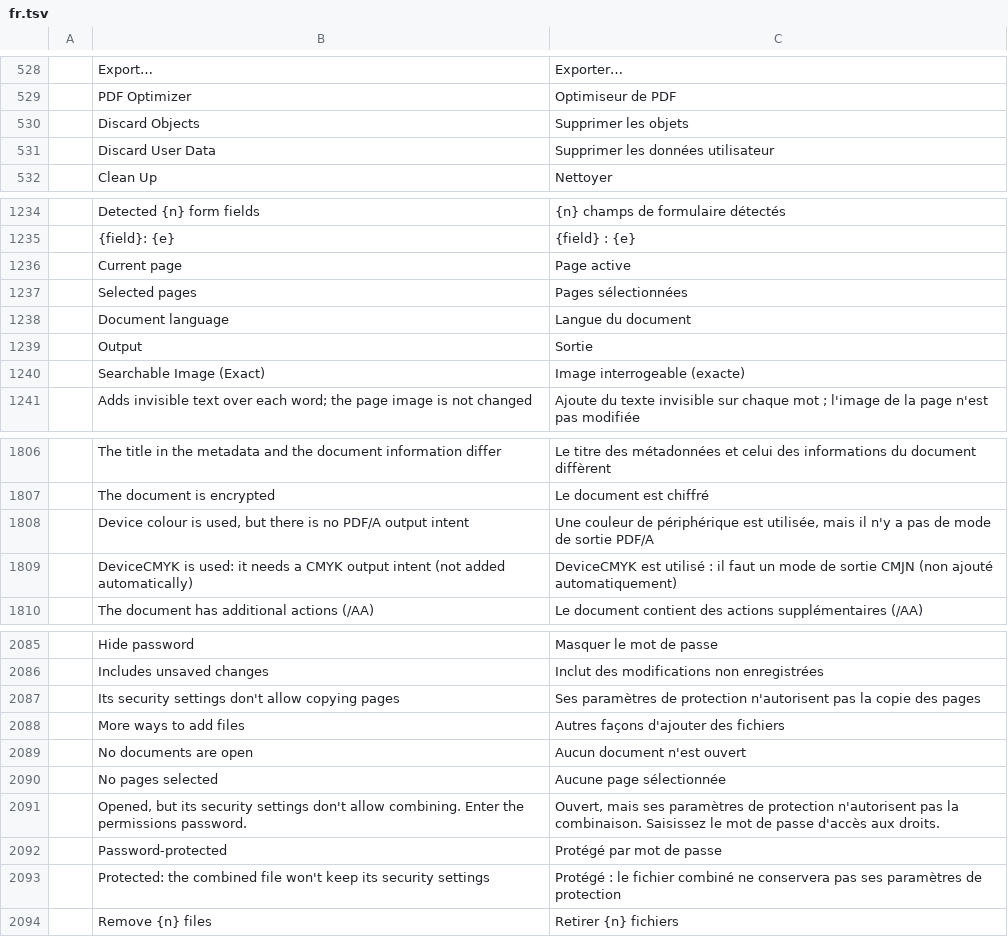
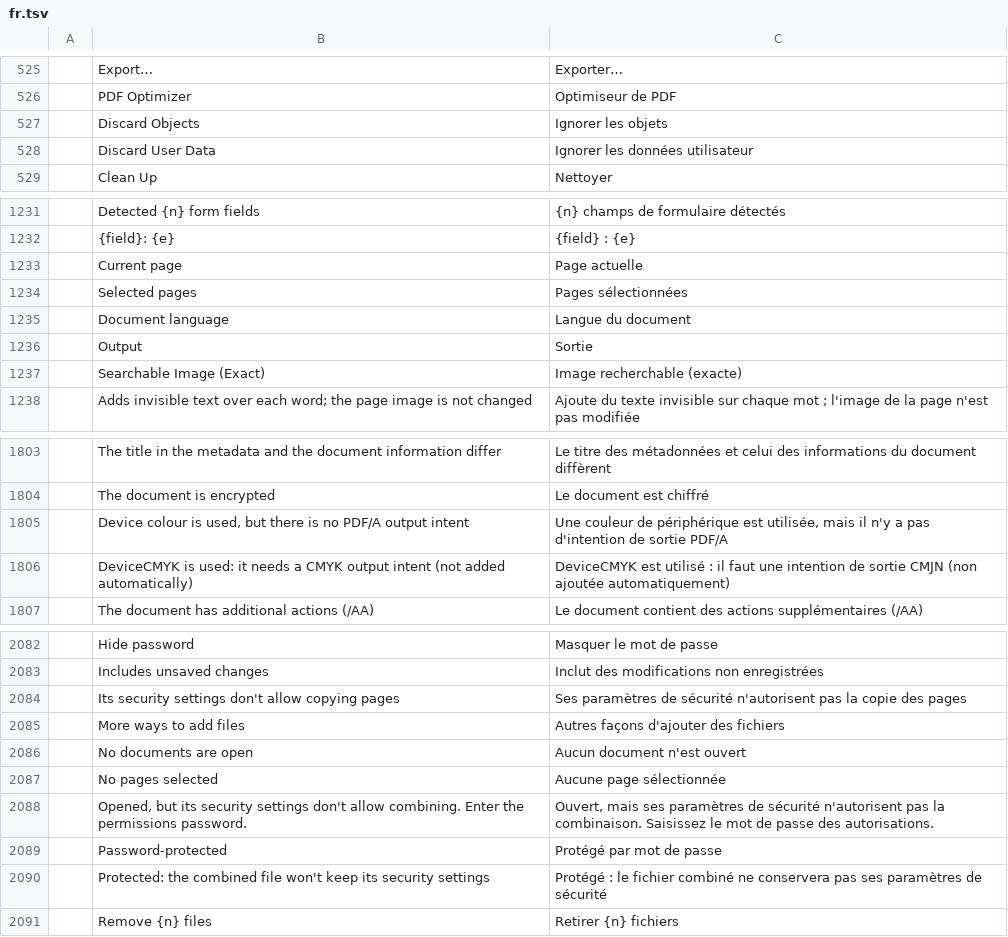
Before and after one commit to 0xPyAI/pdfcraft, a TSV file: crates/ui-egui/src/i18n/fr.tsv, drawn as a sheet; only a part is shown, gaps mark what is left out; the diff covers the shown part only.

```diff
--- a/crates/ui-egui/src/i18n/fr.tsv
+++ b/crates/ui-egui/src/i18n/fr.tsv
@@ -529,4 +526,4 @@
 	PDF Optimizer	Optimiseur de PDF
-	Discard Objects	Supprimer les objets
-	Discard User Data	Supprimer les données utilisateur
+	Discard Objects	Ignorer les objets
+	Discard User Data	Ignorer les données utilisateur
 	Clean Up	Nettoyer
@@ -1235,3 +1232,3 @@
 	{field}: {e}	{field} : {e}
-	Current page	Page active
+	Current page	Page actuelle
 	Selected pages	Pages sélectionnées
@@ -1239,3 +1236,3 @@
 	Output	Sortie
-	Searchable Image (Exact)	Image interrogeable (exacte)
+	Searchable Image (Exact)	Image recherchable (exacte)
 	Adds invisible text over each word; the page image is not changed	Ajoute du texte invisible sur chaque mot ; l'image de la page n'est pas modifiée
@@ -1807,4 +1804,4 @@
 	The document is encrypted	Le document est chiffré
-	Device colour is used, but there is no PDF/A output intent	Une couleur de périphérique est utilisée, mais il n'y a pas de mode de sortie PDF/A
-	DeviceCMYK is used: it needs a CMYK output intent (not added automatically)	DeviceCMYK est utilisé : il faut un mode de sortie CMJN (non ajouté automatiquement)
+	Device colour is used, but there is no PDF/A output intent	Une couleur de périphérique est utilisée, mais il n'y a pas d'intention de sortie PDF/A
+	DeviceCMYK is used: it needs a CMYK output intent (not added automatically)	DeviceCMYK est utilisé : il faut une intention de sortie CMJN (non ajoutée automatiquement)
 	The document has additional actions (/AA)	Le document contient des actions supplémentaires (/AA)
@@ -2086,3 +2083,3 @@
 	Includes unsaved changes	Inclut des modifications non enregistrées
-	Its security settings don't allow copying pages	Ses paramètres de protection n'autorisent pas la copie des pages
+	Its security settings don't allow copying pages	Ses paramètres de sécurité n'autorisent pas la copie des pages
 	More ways to add files	Autres façons d'ajouter des fichiers
@@ -2090,5 +2087,5 @@
 	No pages selected	Aucune page sélectionnée
-	Opened, but its security settings don't allow combining. Enter the permissions password.	Ouvert, mais ses paramètres de protection n'autorisent pas la combinaison. Saisissez le mot de passe d'accès aux droits.
+	Opened, but its security settings don't allow combining. Enter the permissions password.	Ouvert, mais ses paramètres de sécurité n'autorisent pas la combinaison. Saisissez le mot de passe des autorisations.
 	Password-protected	Protégé par mot de passe
-	Protected: the combined file won't keep its security settings	Protégé : le fichier combiné ne conservera pas ses paramètres de protection
+	Protected: the combined file won't keep its security settings	Protégé : le fichier combiné ne conservera pas ses paramètres de sécurité
 	Remove {n} files	Retirer {n} fichiers
```
Also changed, not shown: 3 removed rows and 61 edited cells elsewhere in this file.
